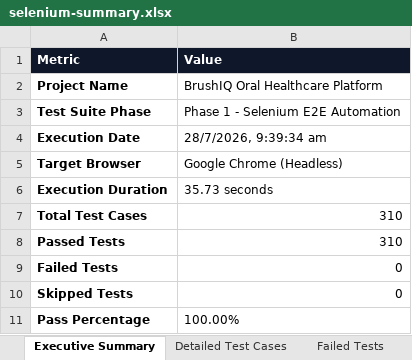
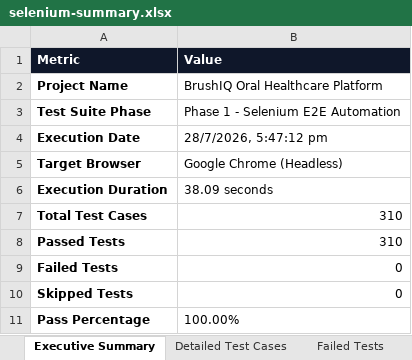
Before and after one commit to gunal132006/BrushIQ, an Excel workbook: selenium-tests/reports/selenium-summary.xlsx, sheet Executive Summary, drawn as a sheet; values as stored, in another font and other column widths than the file's, no borders; the diff names each change by its address in the sheet, - before the commit and + after, or states it on an @@ line.

```diff
--- a/selenium-tests/reports/selenium-summary.xlsx (sheet Executive Summary)
+++ b/selenium-tests/reports/selenium-summary.xlsx (sheet Executive Summary)
-B4 (Value): 28/7/2026, 9:39:34 am
+B4 (Value): 28/7/2026, 5:47:12 pm
-B6 (Value): 35.73 seconds
+B6 (Value): 38.09 seconds
```
Also changed, not shown: sheet Execution Logs, sheet Failed Tests, selenium-tests/test-cases/selenium-test-cases.xlsx, 6 other files.
